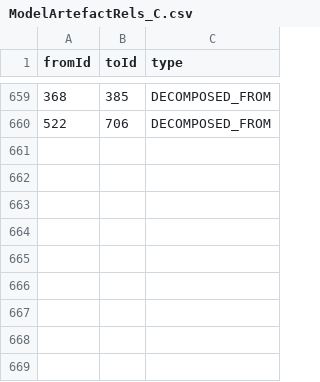
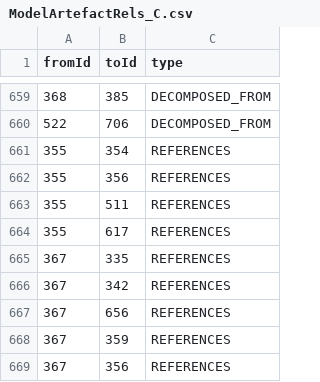
Before and after one commit to mbgerrard/cyphermodels, a CSV file: REQAPP_CSVs/ModelArtefactRels_C.csv, drawn as a sheet; only a part is shown, gaps mark what is left out.

Commit message:
260121_01

```diff
--- a/REQAPP_CSVs/ModelArtefactRels_C.csv
+++ b/REQAPP_CSVs/ModelArtefactRels_C.csv
@@ -660 +660,10 @@
 "522","706","DECOMPOSED_FROM"
+"355","354","REFERENCES"
+"355","356","REFERENCES"
+"355","511","REFERENCES"
+"355","617","REFERENCES"
+"367","335","REFERENCES"
+"367","342","REFERENCES"
+"367","656","REFERENCES"
+"367","359","REFERENCES"
+"367","356","REFERENCES"
```
